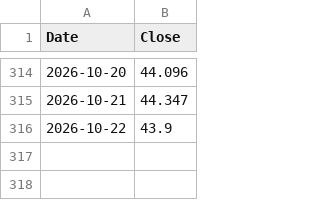
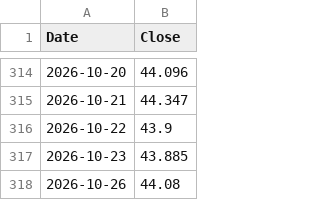
Before and after one commit to pantierra/sma, a CSV file: data/IE00BKY58G26.csv, drawn as a sheet; only a part is shown, gaps mark what is left out.

```diff
--- a/data/IE00BKY58G26.csv
+++ b/data/IE00BKY58G26.csv
@@ -316 +316,3 @@ Date,Close
 2026-10-22,43.9
+2026-10-23,43.885
+2026-10-26,44.08
```
Also changed, not shown: data/IE00B52VJ196.csv, data/IE00BZ02LR44.csv, 1 other file.
